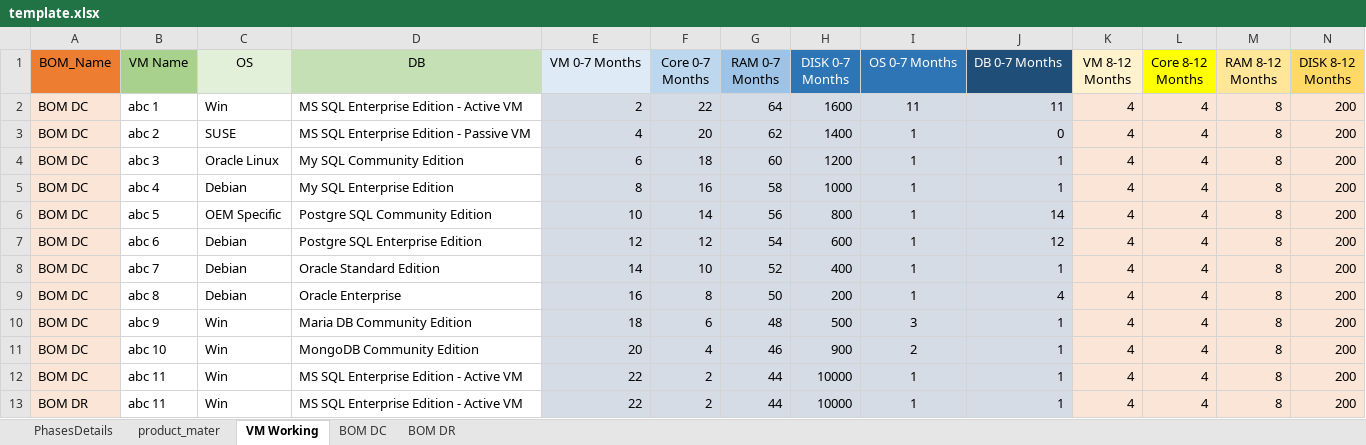
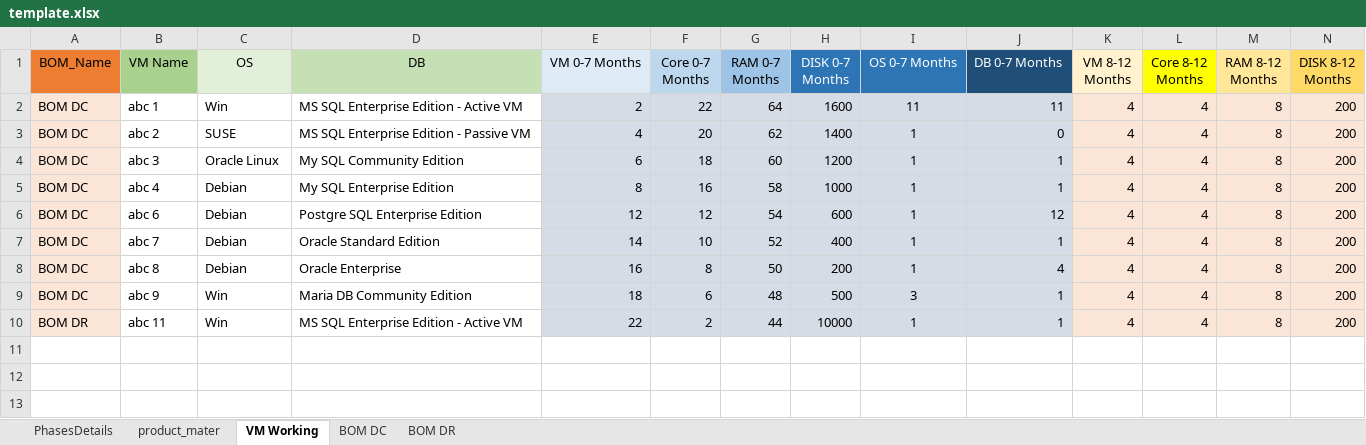
Before and after one commit to 01Pratham/excel_to_crm, an Excel workbook: template.xlsx, sheet VM Working, drawn as a sheet; only a part is shown; values as stored, in another font and other column widths than the file's, no borders; rows hold the shown columns only; the diff names each change by its address in the sheet, - before the commit and + after, or states it on an @@ line.

```diff
--- a/template.xlsx (sheet VM Working)
+++ b/template.xlsx (sheet VM Working)
-row 6: BOM DC | abc 5 | OEM Specific | Postgre SQL Community Edition | 10 | 14 | 56 | 800 | 1 | 14 | 4 | 4 | 8 | 200
-row 11: BOM DC | abc 10 | Win | MongoDB Community Edition | 20 | 4 | 46 | 900 | 2 | 1 | 4 | 4 | 8 | 200
-row 12: BOM DC | abc 11 | Win | MS SQL Enterprise Edition - Active VM | 22 | 2 | 44 | 10000 | 1 | 1 | 4 | 4 | 8 | 200
```
Also changed, not shown: sheet BOM DR, formulas that keep their value, uploads/temp_uploaded_file.xlsx, 9 other files.
